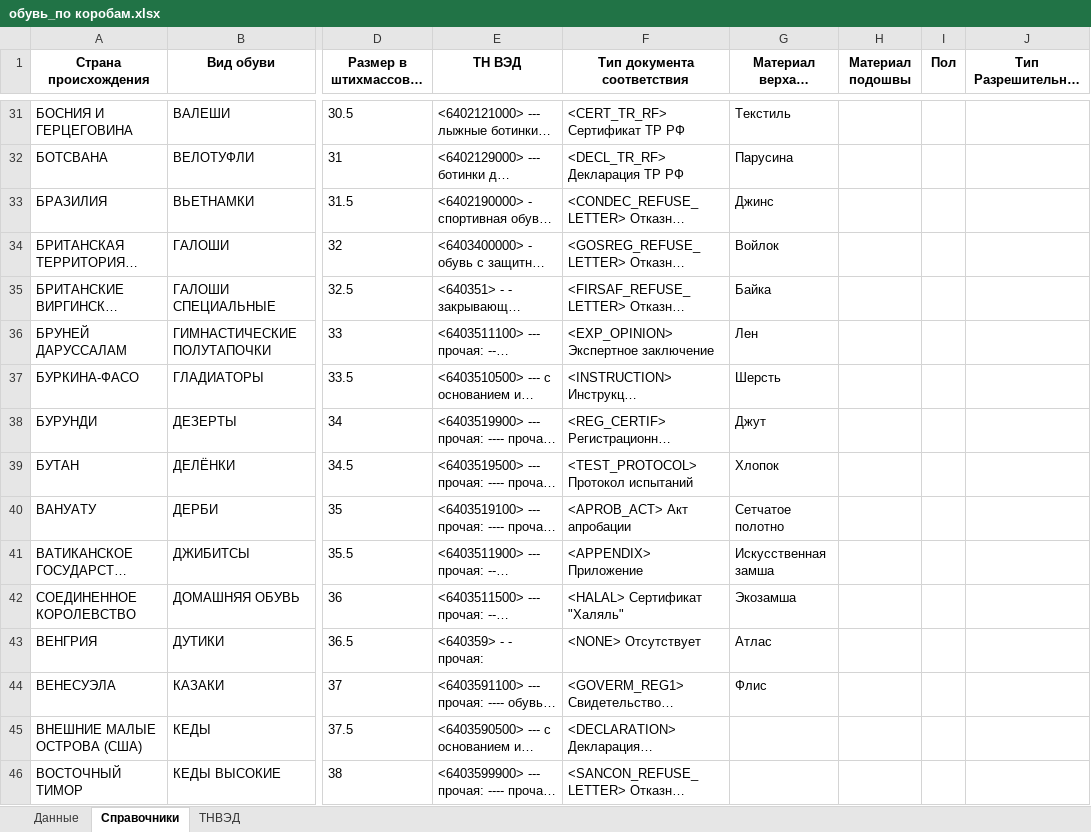
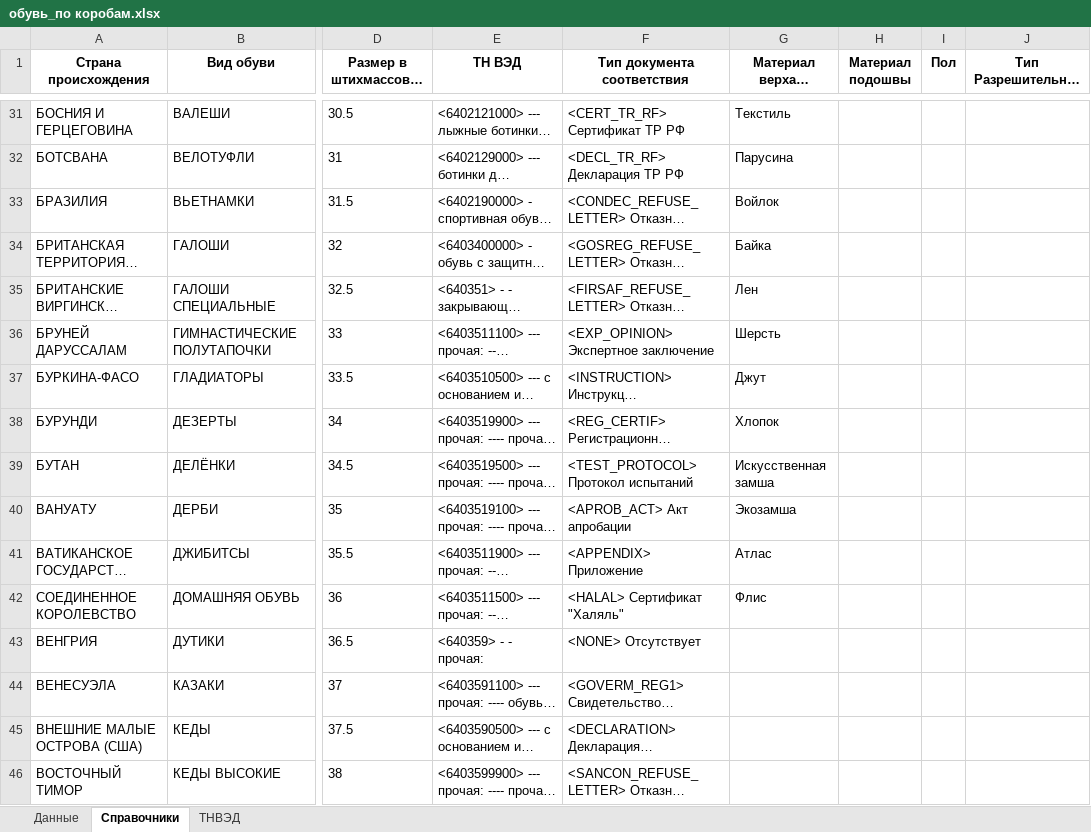
Before and after one commit to pychik/Markineris2.0.r, an Excel workbook: app/download_dir/system_files/обувь_по коробам.xlsx, sheet Справочники, drawn as a sheet; only a part is shown, gaps mark what is left out; long unchanged cells end in …; values as stored, in another font and other column widths than the file's, no borders; conditional formats not drawn; the diff names each change by its address in the sheet, - before the commit and + after, or states it on an @@ line.

```diff
--- a/app/download_dir/system_files/обувь_по коробам.xlsx (sheet Справочники)
+++ b/app/download_dir/system_files/обувь_по коробам.xlsx (sheet Справочники)
-G33 (Материал верха и подкладки): Джинс
+G33 (Материал верха и подкладки): Войлок
-G34 (Материал верха и подкладки): Войлок
+G34 (Материал верха и подкладки): Байка
-G35 (Материал верха и подкладки): Байка
+G35 (Материал верха и подкладки): Лен
-G36 (Материал верха и подкладки): Лен
+G36 (Материал верха и подкладки): Шерсть
-G37 (Материал верха и подкладки): Шерсть
+G37 (Материал верха и подкладки): Джут
-G38 (Материал верха и подкладки): Джут
+G38 (Материал верха и подкладки): Хлопок
-G39 (Материал верха и подкладки): Хлопок
+G39 (Материал верха и подкладки): Искусственная замша
-G40 (Материал верха и подкладки): Сетчатое полотно
+G40 (Материал верха и подкладки): Экозамша
-G41 (Материал верха и подкладки): Искусственная замша
+G41 (Материал верха и подкладки): Атлас
-G42 (Материал верха и подкладки): Экозамша
+G42 (Материал верха и подкладки): Флис
-G43 (Материал верха и подкладки): Атлас
+G43 (Материал верха и подкладки): (empty)
-G44 (Материал верха и подкладки): Флис
+G44 (Материал верха и подкладки): (empty)
```
Also changed, not shown: app/download_dir/system_files/обувь_по каждому размеру.xlsx, 1 other file.
